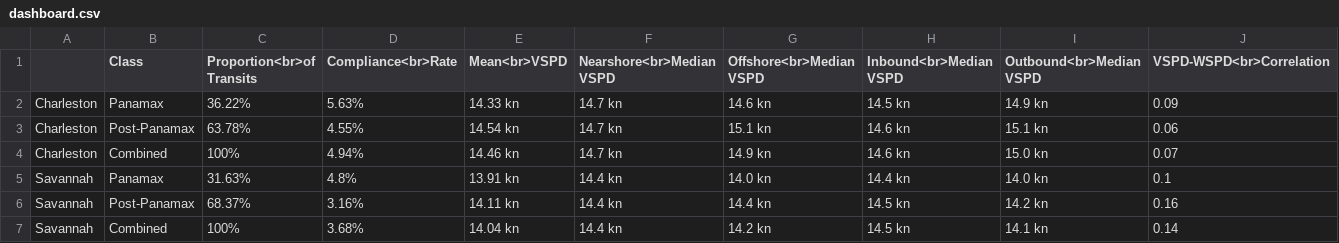
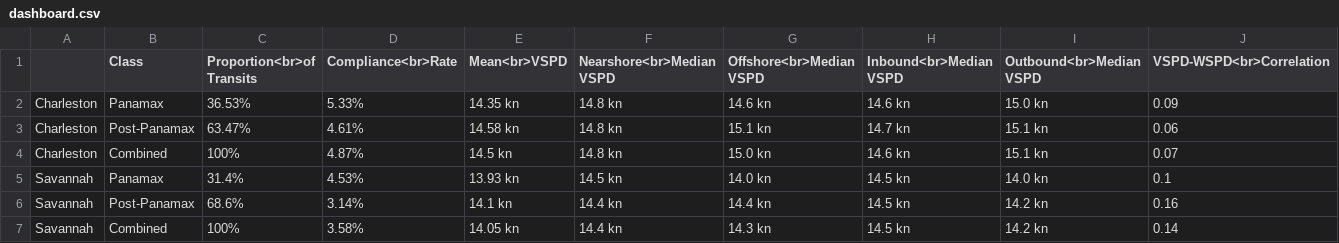
Before and after one commit to riwhale/riwhale.github.io, a CSV file: dashboard.csv, drawn as a sheet.

```diff
--- a/dashboard.csv
+++ b/dashboard.csv
@@ -1,7 +1,7 @@
 ,Class,Proportion<br>of Transits,Compliance<br>Rate,Mean<br>VSPD,Nearshore<br>Median VSPD,Offshore<br>Median VSPD,Inbound<br>Median VSPD,Outbound<br>Median VSPD,VSPD-WSPD<br>Correlation
-Charleston,Panamax,36.22%,5.63%,14.33 kn,14.7 kn,14.6 kn,14.5 kn,14.9 kn,0.09
-Charleston,Post-Panamax,63.78%,4.55%,14.54 kn,14.7 kn,15.1 kn,14.6 kn,15.1 kn,0.06
-Charleston,Combined,100%,4.94%,14.46 kn,14.7 kn,14.9 kn,14.6 kn,15.0 kn,0.07
-Savannah,Panamax,31.63%,4.8%,13.91 kn,14.4 kn,14.0 kn,14.4 kn,14.0 kn,0.1
-Savannah,Post-Panamax,68.37%,3.16%,14.11 kn,14.4 kn,14.4 kn,14.5 kn,14.2 kn,0.16
-Savannah,Combined,100%,3.68%,14.04 kn,14.4 kn,14.2 kn,14.5 kn,14.1 kn,0.14
+Charleston,Panamax,36.53%,5.33%,14.35 kn,14.8 kn,14.6 kn,14.6 kn,15.0 kn,0.09
+Charleston,Post-Panamax,63.47%,4.61%,14.58 kn,14.8 kn,15.1 kn,14.7 kn,15.1 kn,0.06
+Charleston,Combined,100%,4.87%,14.5 kn,14.8 kn,15.0 kn,14.6 kn,15.1 kn,0.07
+Savannah,Panamax,31.4%,4.53%,13.93 kn,14.5 kn,14.0 kn,14.5 kn,14.0 kn,0.1
+Savannah,Post-Panamax,68.6%,3.14%,14.1 kn,14.4 kn,14.4 kn,14.5 kn,14.2 kn,0.16
+Savannah,Combined,100%,3.58%,14.05 kn,14.4 kn,14.3 kn,14.5 kn,14.2 kn,0.14
```
Also changed, not shown: 1 other file.
